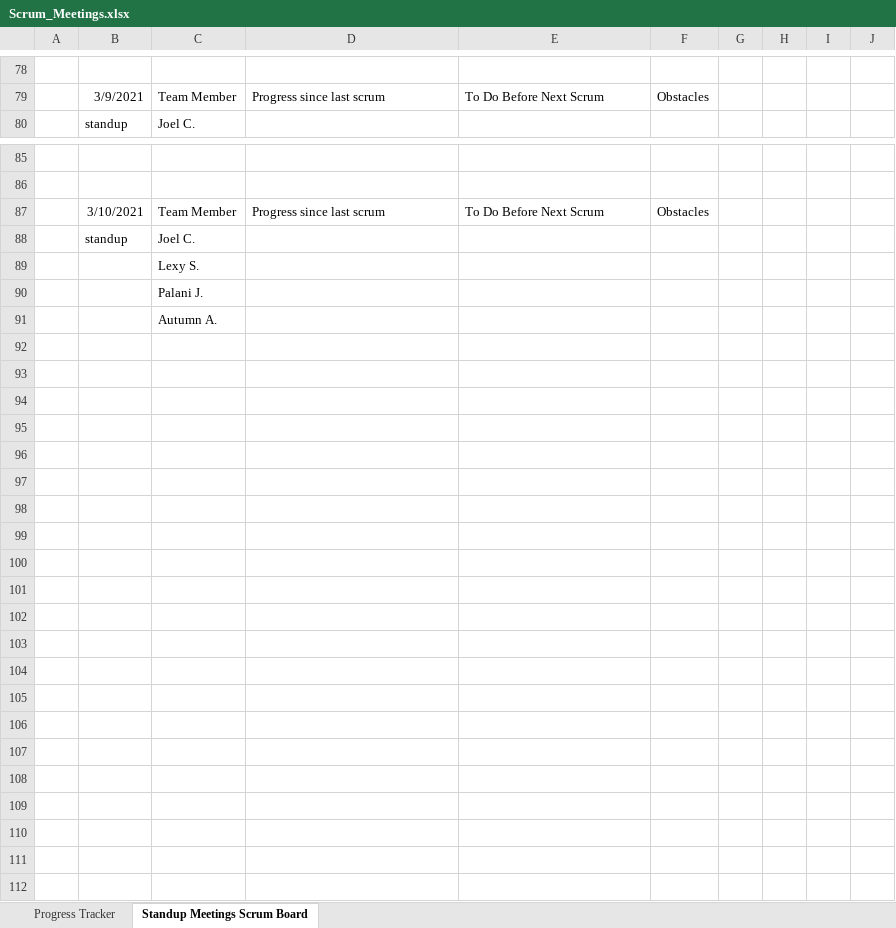
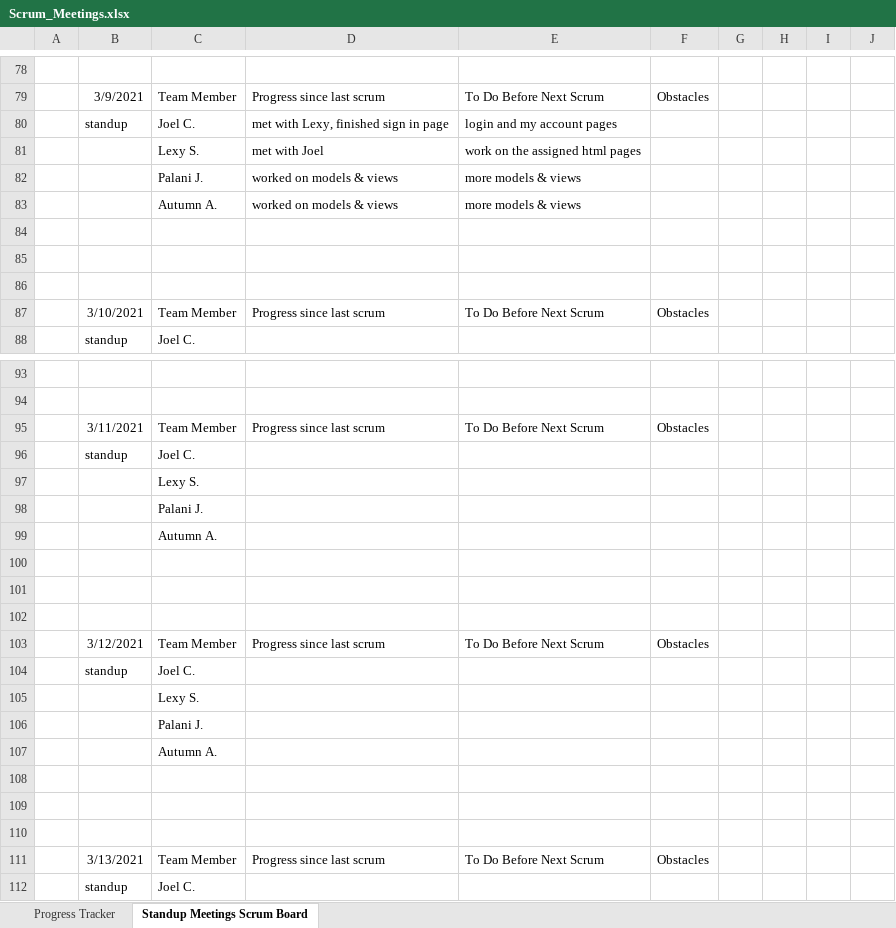
Before and after one commit to lexykj/TheDjinns-Group10, an Excel workbook: docs/Project_Management/Scrum_Meetings.xlsx, sheet Standup Meetings Scrum Board, drawn as a sheet; only a part is shown, gaps mark what is left out; the shorter side is filled out with more unchanged rows; values as stored, in another font and other column widths than the file's, no borders; addresses are those after the commit; the diff names each change by its address in the sheet, - before the commit and + after, or states it on an @@ line.

Commit message:
Updated Scrum meeting notes

```diff
--- a/docs/Project_Management/Scrum_Meetings.xlsx (sheet Standup Meetings Scrum Board)
+++ b/docs/Project_Management/Scrum_Meetings.xlsx (sheet Standup Meetings Scrum Board)
+row 80:  | standup | Joel C. | met with Lexy, finished sign in page | login and my account pages
+row 81:  |  | Lexy S. | met with Joel | work on the assigned html pages
+row 82:  |  | Palani J. | worked on models & views | more models & views
+row 83:  |  | Autumn A. | worked on models & views | more models & views
+row 84: (empty)
+row 85: (empty)
+row 86: (empty)
+row 87:  | 3/10/2021 | Team Member | Progress since last scrum | To Do Before Next Scrum | Obstacles
-B95: 3/10/2021
+B95: 3/11/2021
+row 96:  | standup | Joel C.
+row 97:  |  | Lexy S.
+row 98:  |  | Palani J.
+row 99:  |  | Autumn A.
+row 100: (empty)
+row 101: (empty)
+row 102: (empty)
+row 103:  | 3/12/2021 | Team Member | Progress since last scrum | To Do Before Next Scrum | Obstacles
+row 104:  | standup | Joel C.
+row 105:  |  | Lexy S.
+row 106:  |  | Palani J.
+row 107:  |  | Autumn A.
+row 108: (empty)
+row 109: (empty)
+row 110: (empty)
+row 111:  | 3/13/2021 | Team Member | Progress since last scrum | To Do Before Next Scrum | Obstacles
```
